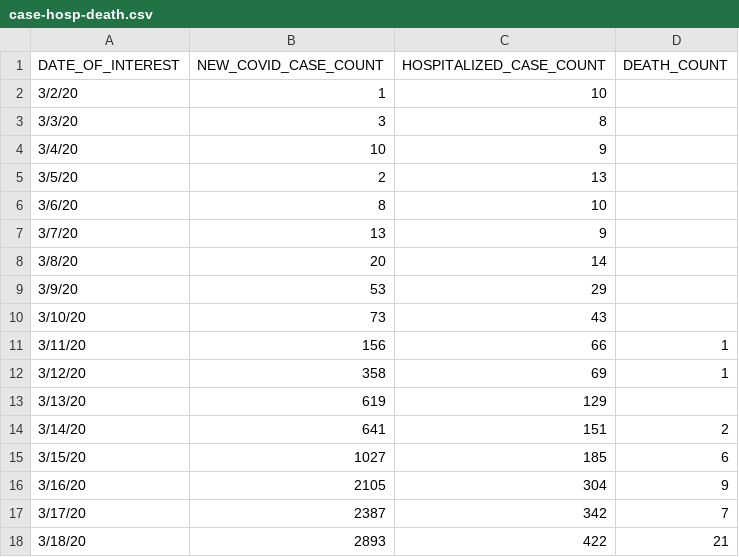
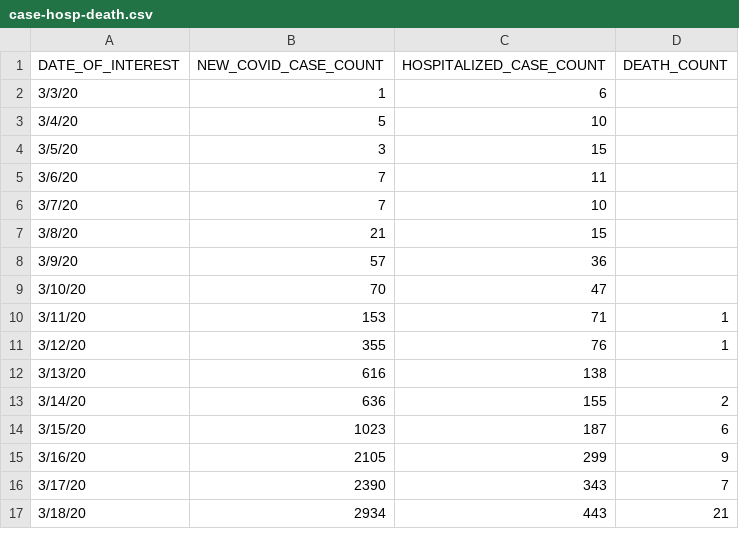
Before and after one commit to sahil350/BA-project, a CSV file: data/master_data/new_york/case-hosp-death.csv, drawn as a sheet; only a part is shown; the diff covers the shown part only.

Commit message:
data updated

```diff
--- a/data/master_data/new_york/case-hosp-death.csv
+++ b/data/master_data/new_york/case-hosp-death.csv
@@ -1,18 +1,17 @@
 DATE_OF_INTEREST,NEW_COVID_CASE_COUNT,HOSPITALIZED_CASE_COUNT,DEATH_COUNT
-3/2/20,1,10,
-3/3/20,3,8,
-3/4/20,10,9,
-3/5/20,2,13,
-3/6/20,8,10,
-3/7/20,13,9,
-3/8/20,20,14,
-3/9/20,53,29,
-3/10/20,73,43,
-3/11/20,156,66,1
-3/12/20,358,69,1
-3/13/20,619,129,
-3/14/20,641,151,2
-3/15/20,1027,185,6
-3/16/20,2105,304,9
-3/17/20,2387,342,7
-3/18/20,2893,422,21
+3/3/20,1,6,
+3/4/20,5,10,
+3/5/20,3,15,
+3/6/20,7,11,
+3/7/20,7,10,
+3/8/20,21,15,
+3/9/20,57,36,
+3/10/20,70,47,
+3/11/20,153,71,1
+3/12/20,355,76,1
+3/13/20,616,138,
+3/14/20,636,155,2
+3/15/20,1023,187,6
+3/16/20,2105,299,9
+3/17/20,2390,343,7
+3/18/20,2934,443,21
```
Also changed, not shown: 13 added rows and 62 edited cells elsewhere in this file, data/master_data/country_level/locations.csv, data/master_data/new_york/by-age.csv, 23 other files.
